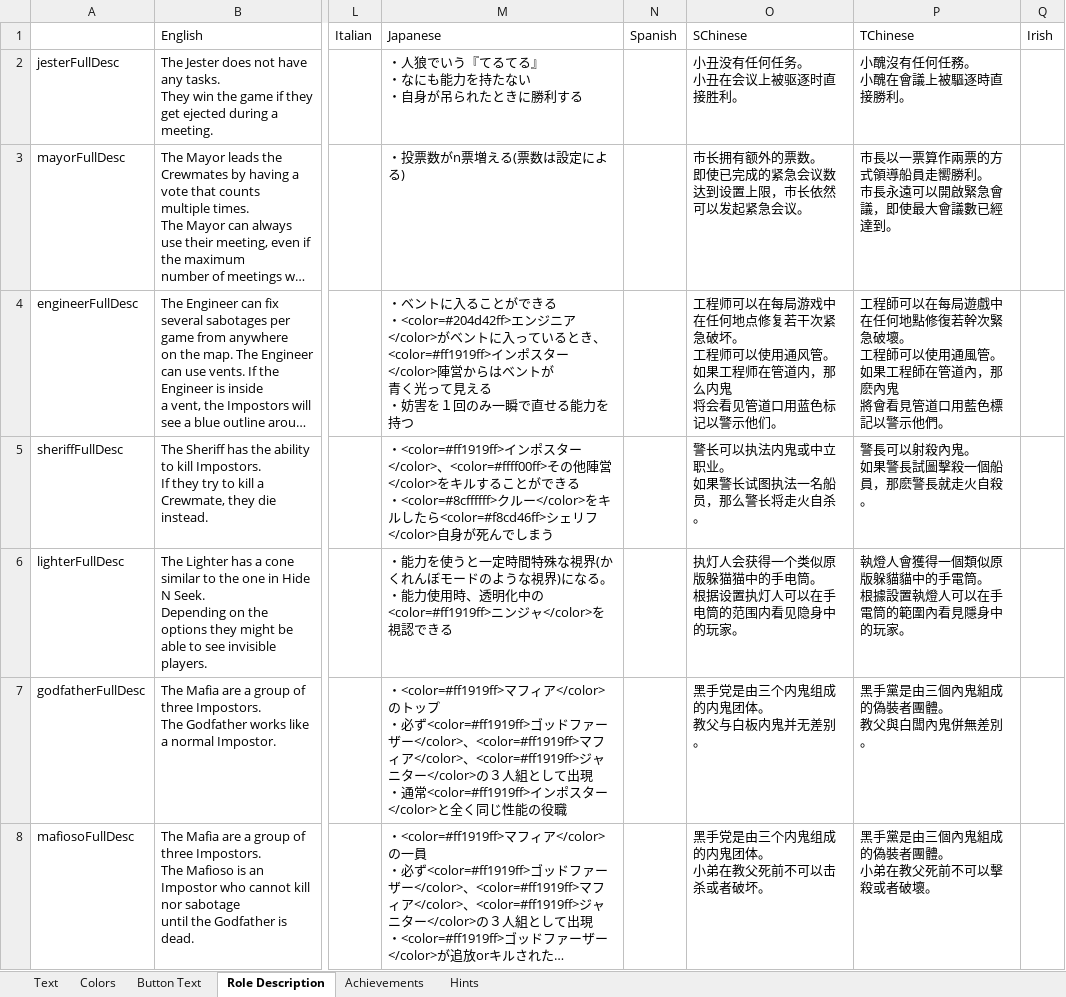
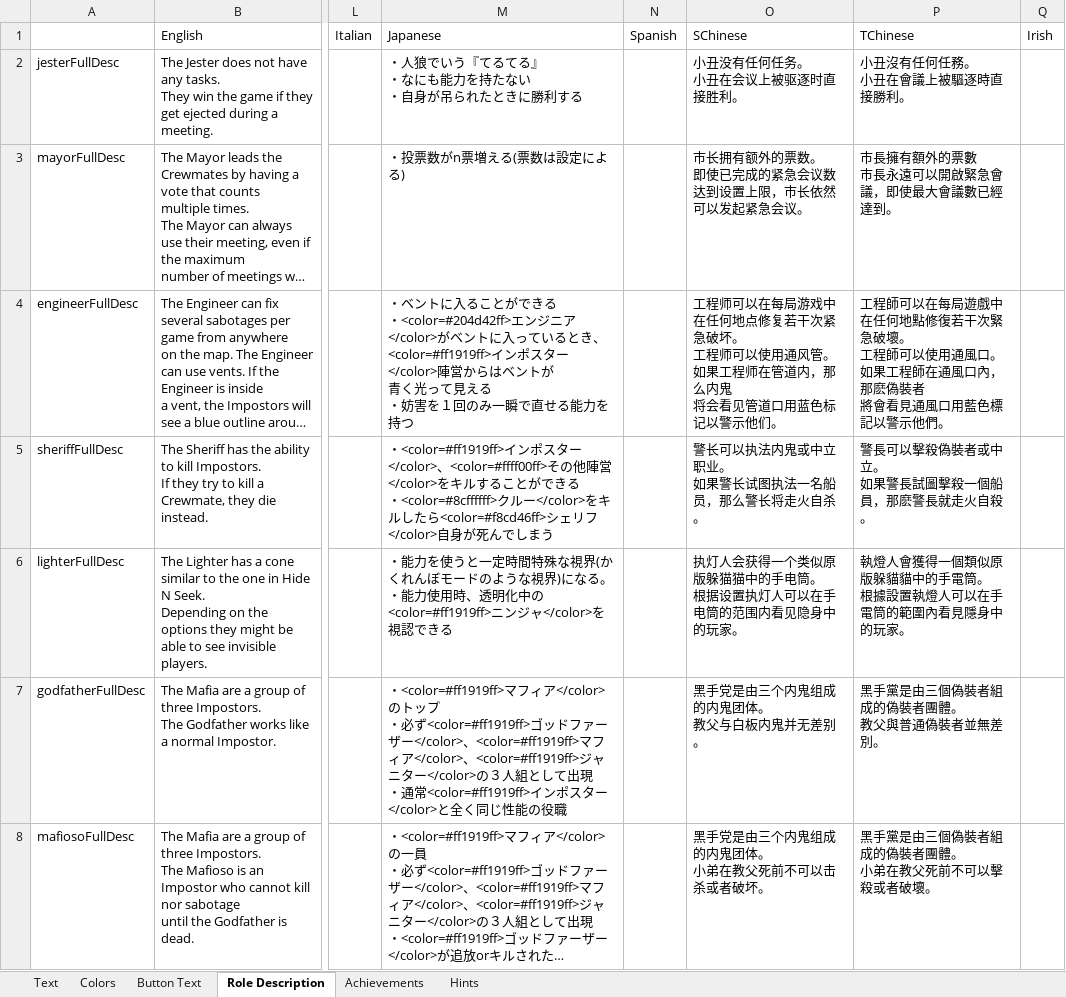
Before and after one commit to endrmen9487/TheOtherRolesGMNK, an Excel workbook: Strings.xlsx, sheet Role Description, drawn as a sheet; only a part is shown, gaps mark what is left out; long unchanged cells end in …; values as stored, in another font and other column widths than the file's, no borders; ↵ is a line break in a cell; the diff covers the shown part only; the diff names each change by its address in the sheet, - before the commit and + after, or states it on an @@ line.

```diff
--- a/Strings.xlsx (sheet Role Description)
+++ b/Strings.xlsx (sheet Role Description)
-P2: 小醜沒有任何任務。 ↵ 小醜在會議上被驅逐時直接勝利。
+P2: 小丑沒有任何任務。 ↵ 小丑在會議上被驅逐時直接勝利。
-P3: 市長以一票算作兩票的方式領導船員走嚮勝利。 ↵ 市長永遠可以開啟緊急會議，即使最大會議數已經達到。
+P3: 市長擁有額外的票數 ↵ 市長永遠可以開啟緊急會議，即使最大會議數已經達到。
-P4: …點修復若幹次緊急破壞。 ↵ 工程師可以使用通風管。如果工程師在管道內，那麽內鬼 ↵ 將會看見管道口用藍色…
+P4: …點修復若干次緊急破壞。 ↵ 工程師可以使用通風口。如果工程師在通風口內，那麽偽裝者 ↵ 將會看見通風口用藍色…
-P5: 警長可以射殺內鬼。 ↵ 如果警長試圖擊殺一個船員，那麽警長就走火自殺。
+P5: 警長可以擊殺偽裝者或中立。 ↵ 如果警長試圖擊殺一個船員，那麽警長就走火自殺。
-P7: 黑手黨是由三個內鬼組成的偽裝者團體。 ↵ 教父與白闆內鬼併無差別。
+P7: 黑手黨是由三個偽裝者組成的偽裝者團體。 ↵ 教父與普通偽裝者並無差別。
-P8: 黑手黨是由三個內鬼組成的偽裝者團體。 ↵ 小弟在教父死前不可以擊殺或者破壞。
+P8: 黑手黨是由三個偽裝者組成的偽裝者團體。 ↵ 小弟在教父死前不可以擊殺或者破壞。
```
Also changed, not shown: 1 added row and 67 edited cells elsewhere in this sheet, sheet Text, sheet Hints, sheet Button Text, sheet Colors, sheet Achievements, 14 other files.
